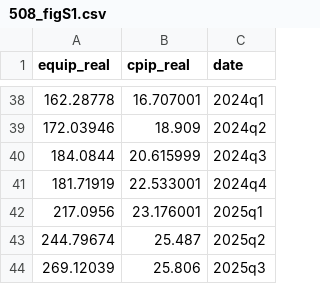
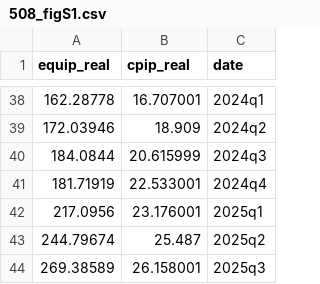
Before and after one commit to eirikbrandsaas/DataCenter, a CSV file: figures/508_figS1.csv, drawn as a sheet; only a part is shown, gaps mark what is left out.

```diff
--- a/figures/508_figS1.csv
+++ b/figures/508_figS1.csv
@@ -43,2 +43,2 @@ equip_real,cpip_real,date
 244.79674,25.487,2025q2
-269.12039,25.806,2025q3
+269.38589,26.158001,2025q3
```
Also changed, not shown: figures/508_fig1.csv, figures/508_fig3top.csv, 10 other files.
